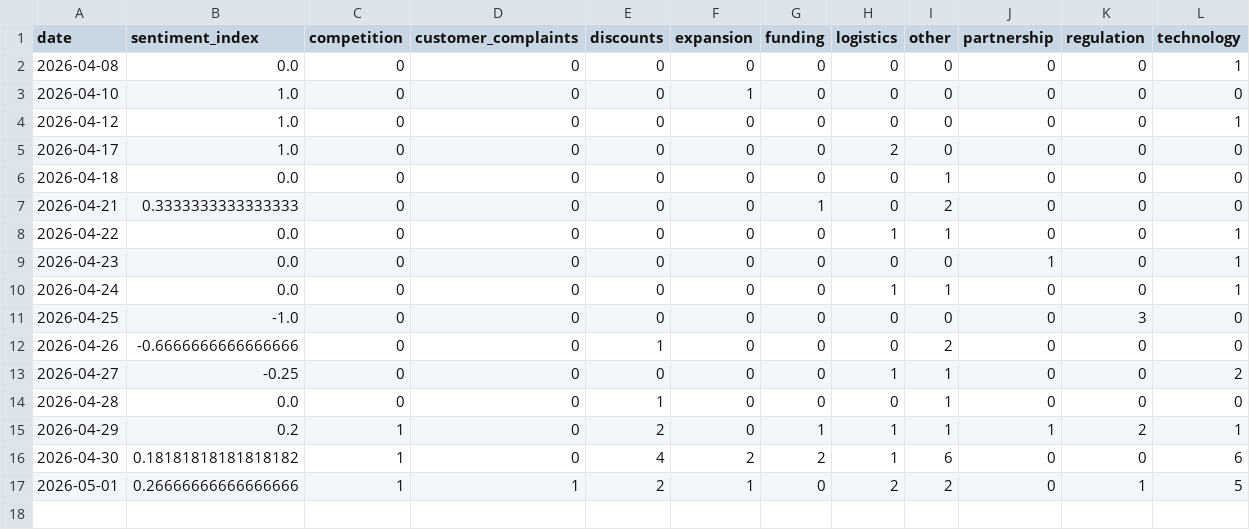
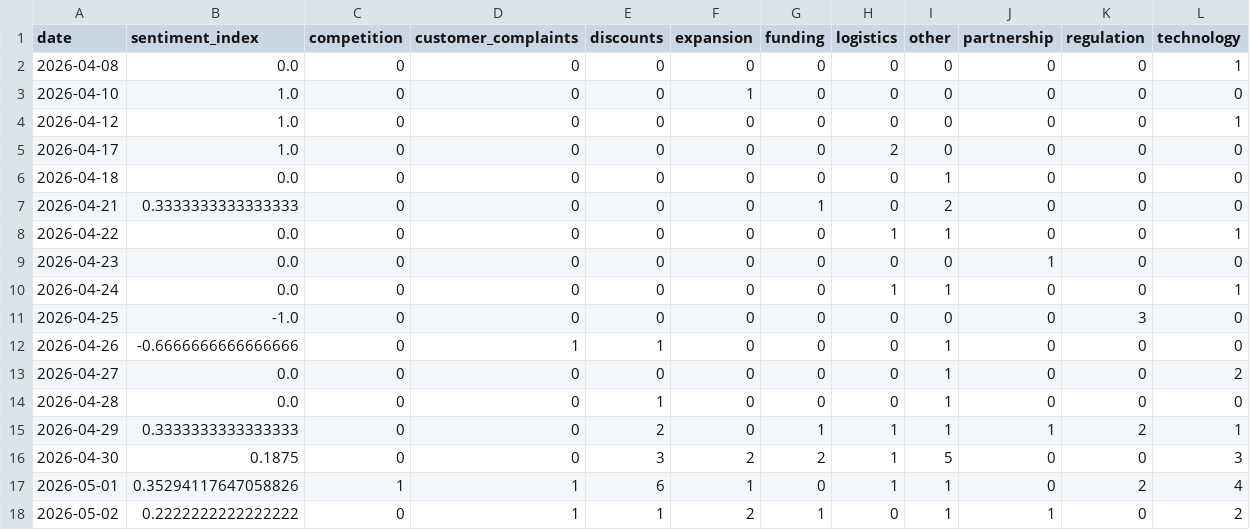
Before and after one commit to 2310Gayatri/AI-Ecommerce-Trend-Forecaster, a CSV file: data/processed/daily_market_metrics.csv, drawn as a sheet.

```diff
--- a/data/processed/daily_market_metrics.csv
+++ b/data/processed/daily_market_metrics.csv
@@ -8,10 +8,11 @@ date,sentiment_index,competition,customer_complaints,discounts,expansion,funding
 2026-04-22,0.0,0,0,0,0,0,1,1,0,0,1
-2026-04-23,0.0,0,0,0,0,0,0,0,1,0,1
+2026-04-23,0.0,0,0,0,0,0,0,0,1,0,0
 2026-04-24,0.0,0,0,0,0,0,1,1,0,0,1
 2026-04-25,-1.0,0,0,0,0,0,0,0,0,3,0
-2026-04-26,-0.6666666666666666,0,0,1,0,0,0,2,0,0,0
-2026-04-27,-0.25,0,0,0,0,0,1,1,0,0,2
+2026-04-26,-0.6666666666666666,0,1,1,0,0,0,1,0,0,0
+2026-04-27,0.0,0,0,0,0,0,0,1,0,0,2
 2026-04-28,0.0,0,0,1,0,0,0,1,0,0,0
-2026-04-29,0.2,1,0,2,0,1,1,1,1,2,1
-2026-04-30,0.18181818181818182,1,0,4,2,2,1,6,0,0,6
-2026-05-01,0.26666666666666666,1,1,2,1,0,2,2,0,1,5
+2026-04-29,0.3333333333333333,0,0,2,0,1,1,1,1,2,1
+2026-04-30,0.1875,0,0,3,2,2,1,5,0,0,3
+2026-05-01,0.35294117647058826,1,1,6,1,0,1,1,0,2,4
+2026-05-02,0.2222222222222222,0,1,1,2,1,0,1,1,0,2
```
Also changed, not shown: data/processed/brand_daily_metrics.csv, data/processed/market_forecast_history.csv, 1 other file.
